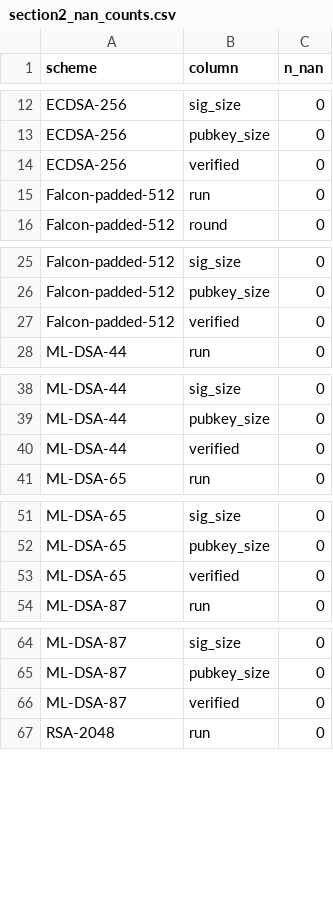
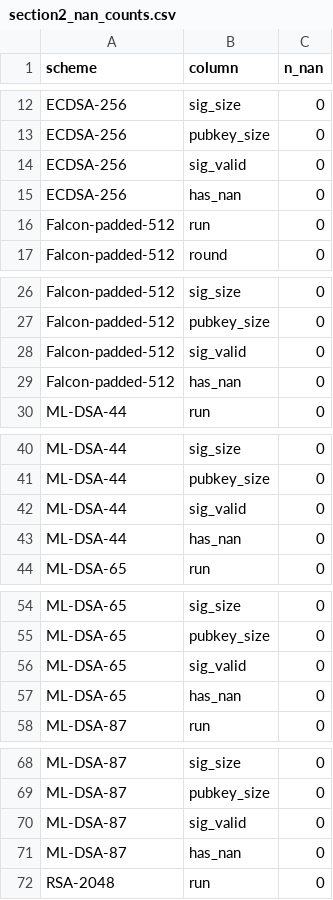
Before and after one commit to guida01/fl-pqc-thesis, a CSV file: thesis_fl/quickstart-pytorch/analysis/section2_nan_counts.csv, drawn as a sheet; only a part is shown, gaps mark what is left out; the diff covers the shown part only.

```diff
--- a/thesis_fl/quickstart-pytorch/analysis/section2_nan_counts.csv
+++ b/thesis_fl/quickstart-pytorch/analysis/section2_nan_counts.csv
@@ -13,3 +13,4 @@ ECDSA-256,sig_size,0
 ECDSA-256,pubkey_size,0
-ECDSA-256,verified,0
+ECDSA-256,sig_valid,0
+ECDSA-256,has_nan,0
 Falcon-padded-512,run,0
@@ -26,3 +27,4 @@ Falcon-padded-512,sig_size,0
 Falcon-padded-512,pubkey_size,0
-Falcon-padded-512,verified,0
+Falcon-padded-512,sig_valid,0
+Falcon-padded-512,has_nan,0
 ML-DSA-44,run,0
@@ -39,3 +41,4 @@ ML-DSA-44,sig_size,0
 ML-DSA-44,pubkey_size,0
-ML-DSA-44,verified,0
+ML-DSA-44,sig_valid,0
+ML-DSA-44,has_nan,0
 ML-DSA-65,run,0
@@ -52,3 +55,4 @@ ML-DSA-65,sig_size,0
 ML-DSA-65,pubkey_size,0
-ML-DSA-65,verified,0
+ML-DSA-65,sig_valid,0
+ML-DSA-65,has_nan,0
 ML-DSA-87,run,0
@@ -65,3 +69,4 @@ ML-DSA-87,sig_size,0
 ML-DSA-87,pubkey_size,0
-ML-DSA-87,verified,0
+ML-DSA-87,sig_valid,0
+ML-DSA-87,has_nan,0
 RSA-2048,run,0
```
Also changed, not shown: 3 added rows and 3 edited cells elsewhere in this file, thesis_fl/quickstart-pytorch/analysis/section2_sig_pubkey_sizes.csv, thesis_fl/quickstart-pytorch/analysis/section3_run_correlation.csv, 17 other files.
